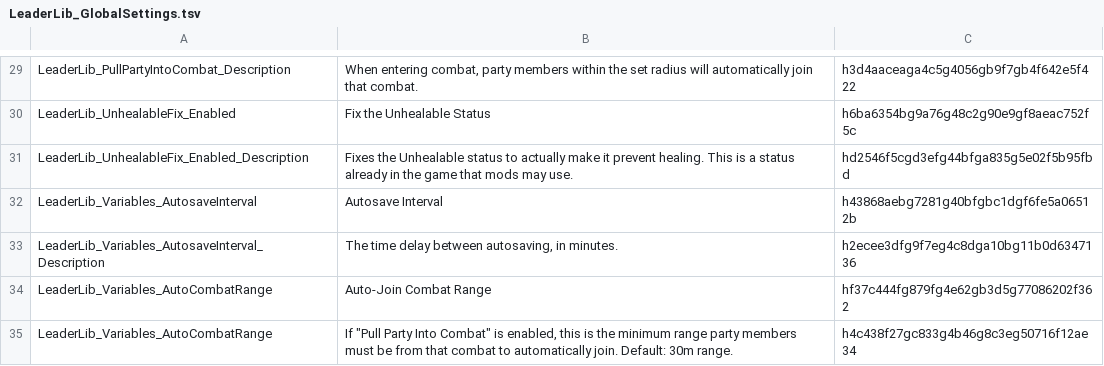
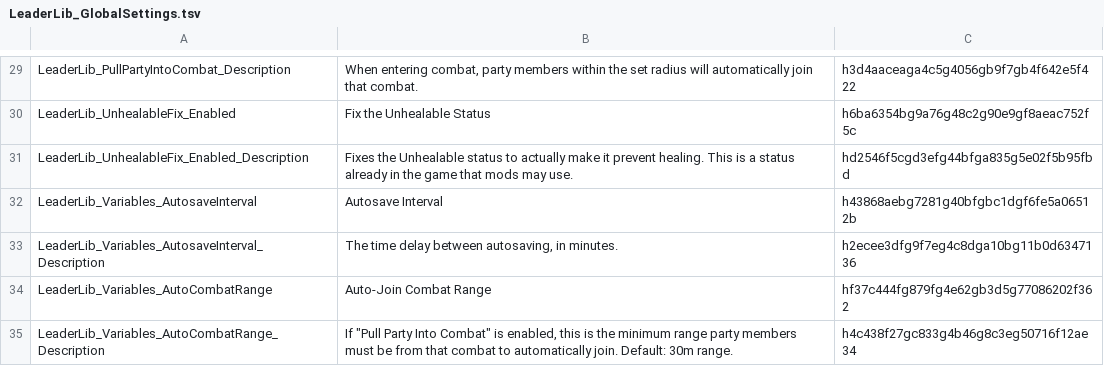
Before and after one commit to LaughingLeader-DOS2-Mods/LeaderLib, a TSV file: LocalKeys/LeaderLib_GlobalSettings.tsv, drawn as a sheet; only a part is shown, gaps mark what is left out.

```diff
--- a/LocalKeys/LeaderLib_GlobalSettings.tsv
+++ b/LocalKeys/LeaderLib_GlobalSettings.tsv
@@ -34,2 +34,2 @@ LeaderLib_Variables_AutosaveInterval_Description	The time delay between autosavi
 LeaderLib_Variables_AutoCombatRange	Auto-Join Combat Range	hf37c444fg879fg4e62gb3d5g77086202f362
-LeaderLib_Variables_AutoCombatRange	If "Pull Party Into Combat" is enabled, this is the minimum range party members must be from that combat to automatically join. Default: 30m range.	h4c438f27gc833g4b46g8c3eg50716f12ae34
+LeaderLib_Variables_AutoCombatRange_Description	If "Pull Party Into Combat" is enabled, this is the minimum range party members must be from that combat to automatically join. Default: 30m range.	h4c438f27gc833g4b46g8c3eg50716f12ae34
```
Also changed, not shown: LocalKeys/LeaderLib_TooltipText.tsv, 16 other files.
